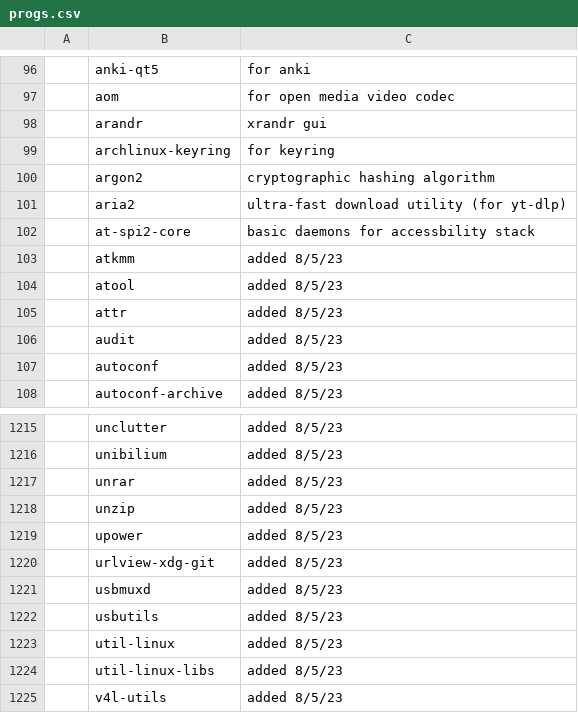
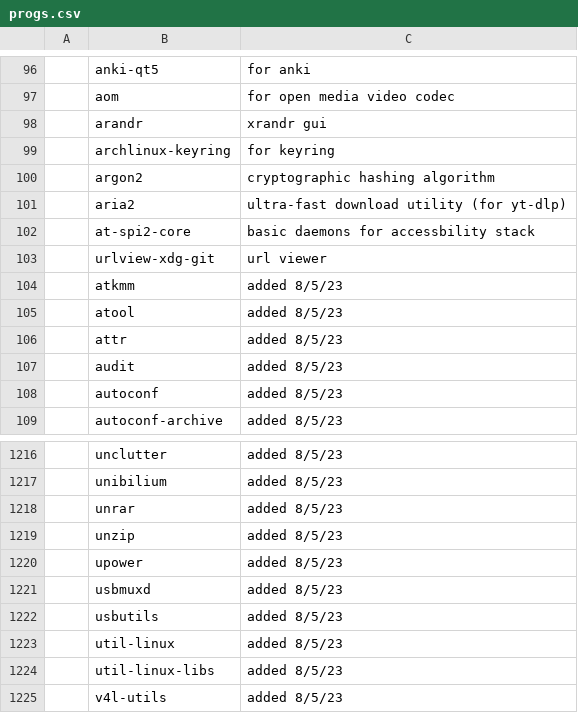
Before and after one commit to joesuk/dotfiles, a CSV file: bootstrap/progs.csv, drawn as a sheet; only a part is shown, gaps mark what is left out; removed rows and columns are numbered as before the commit, all else as after; the diff names each change by its address in the sheet, - before the commit and + after, or states it on an @@ line.

Commit message:
progs.csv

```diff
--- a/bootstrap/progs.csv
+++ b/bootstrap/progs.csv
+row 103:  | urlview-xdg-git | url viewer
-row 1220:  | urlview-xdg-git | added 8/5/23
```
